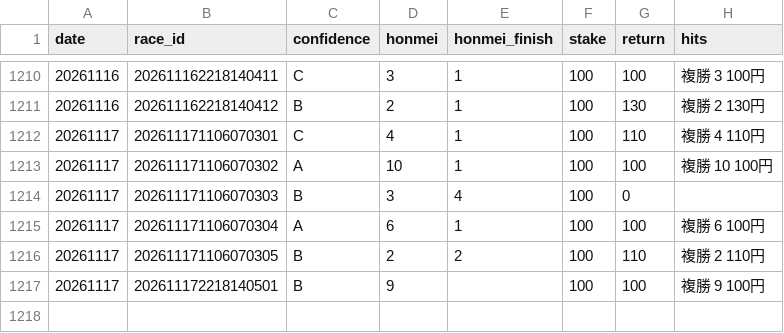
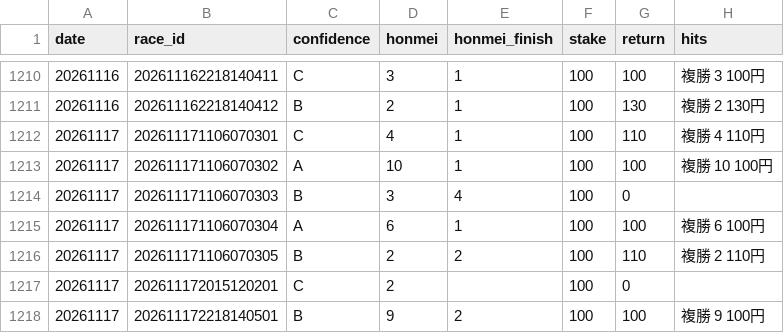
Before and after one commit to bunbunbunzai/keiba-ai, a CSV file: results_ledger.csv, drawn as a sheet; only a part is shown, gaps mark what is left out.

```diff
--- a/results_ledger.csv
+++ b/results_ledger.csv
@@ -1216,2 +1216,3 @@ date,race_id,confidence,honmei,honmei_finish,stake,return,hits
 20261117,202611171106070305,B,2,2,100,110,複勝 2 110円
-20261117,202611172218140501,B,9,,100,100,複勝 9 100円
+20261117,202611172015120201,C,2,,100,0,
+20261117,202611172218140501,B,9,2,100,100,複勝 9 100円
```
Also changed, not shown: 19 other files.
